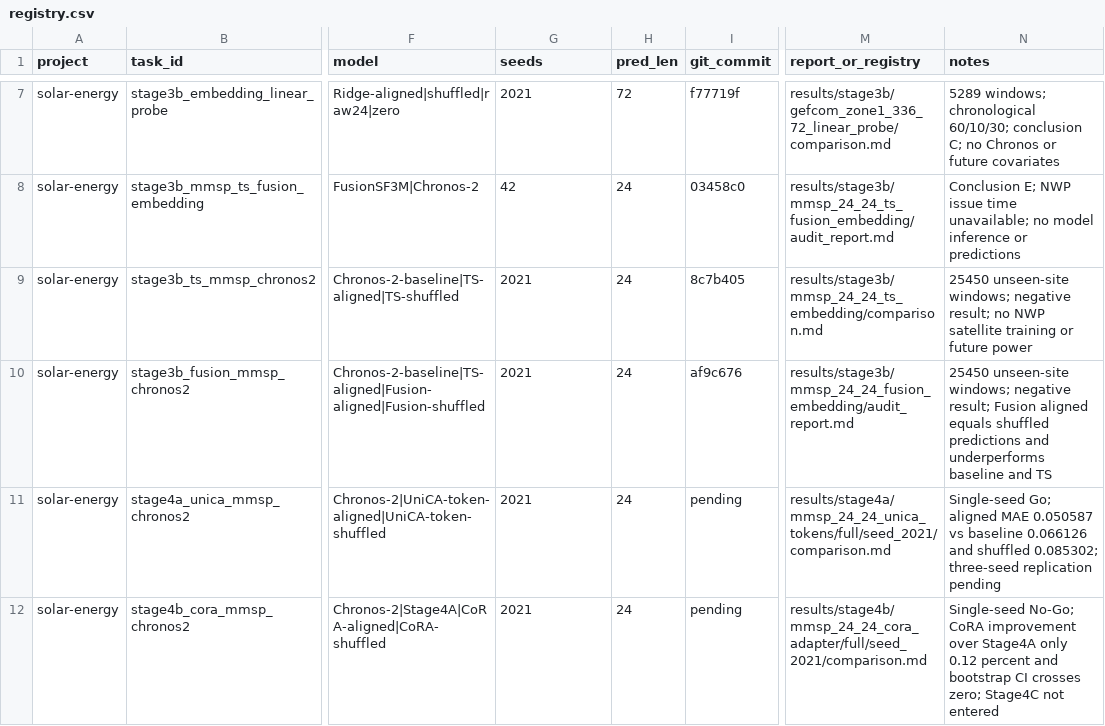
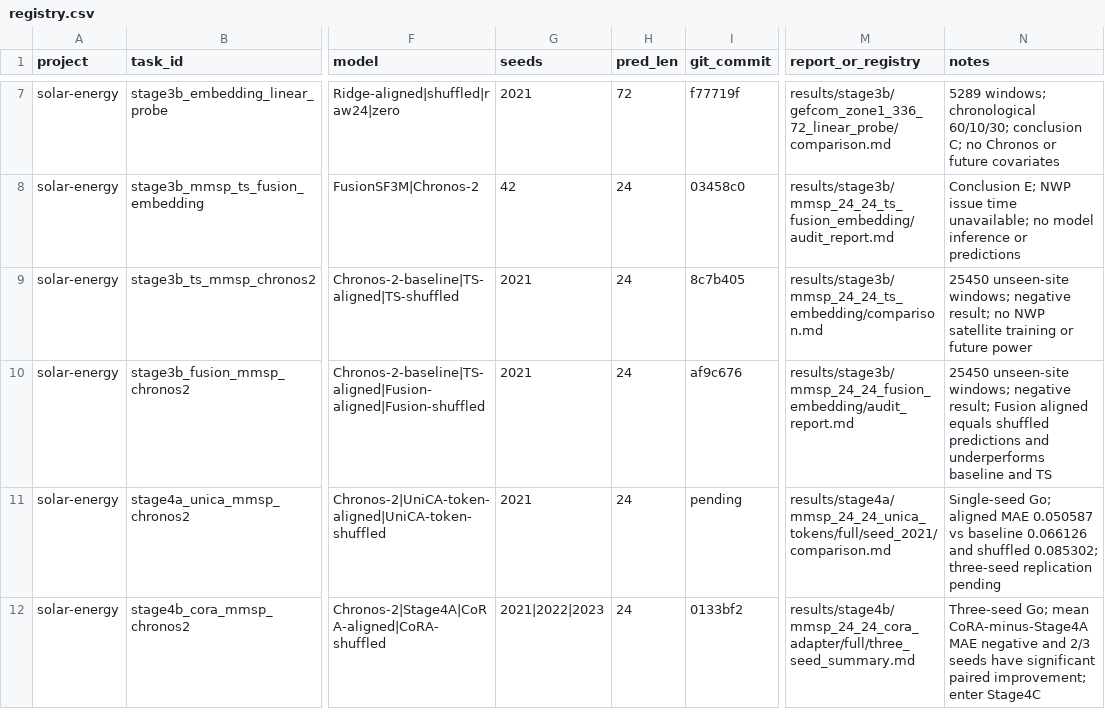
Before and after one commit to Aragorn42/solar-energy, a CSV file: experiments/registry.csv, drawn as a sheet; only a part is shown, gaps mark what is left out; the diff names each change by its address in the sheet, - before the commit and + after, or states it on an @@ line.

Commit message:
experiment: complete three-seed Stage 4B replication

```diff
--- a/experiments/registry.csv
+++ b/experiments/registry.csv
-G12 (seeds): 2021
+G12 (seeds): 2021|2022|2023
-I12 (git_commit): pending
+I12 (git_commit): 0133bf2
-M12 (report_or_registry): results/stage4b/mmsp_24_24_cora_adapter/full/seed_2021/comparison.md
+M12 (report_or_registry): results/stage4b/mmsp_24_24_cora_adapter/full/three_seed_summary.md
-N12 (notes): Single-seed No-Go; CoRA improvement over Stage4A only 0.12 percent and bootstrap CI crosses zero; Stage4C not entered
+N12 (notes): Three-seed Go; mean CoRA-minus-Stage4A MAE negative and 2/3 seeds have significant paired improvement; enter Stage4C
```
Also changed, not shown: 4 other files.
